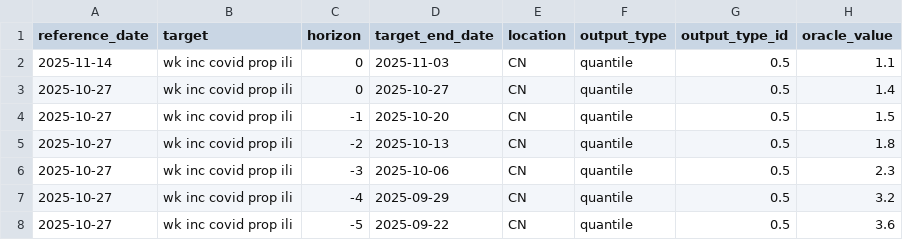
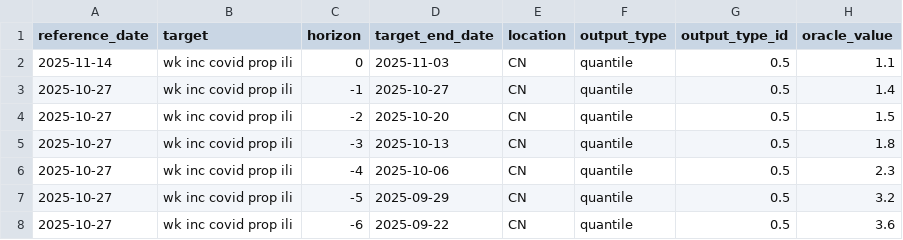
Before and after one commit to dailypartita/China-COVID-19-Forecast-Hub, a CSV file: target-data/oracle-output.csv, drawn as a sheet.

Commit message:
update

```diff
--- a/target-data/oracle-output.csv
+++ b/target-data/oracle-output.csv
@@ -2,7 +2,7 @@ reference_date,target,horizon,target_end_date,location,output_type,output_type_i
 2025-11-14,wk inc covid prop ili,0,2025-11-03,CN,quantile,0.5,1.1
-2025-10-27,wk inc covid prop ili,0,2025-10-27,CN,quantile,0.5,1.4
-2025-10-27,wk inc covid prop ili,-1,2025-10-20,CN,quantile,0.5,1.5
-2025-10-27,wk inc covid prop ili,-2,2025-10-13,CN,quantile,0.5,1.8
-2025-10-27,wk inc covid prop ili,-3,2025-10-06,CN,quantile,0.5,2.3
-2025-10-27,wk inc covid prop ili,-4,2025-09-29,CN,quantile,0.5,3.2
-2025-10-27,wk inc covid prop ili,-5,2025-09-22,CN,quantile,0.5,3.6
+2025-10-27,wk inc covid prop ili,-1,2025-10-27,CN,quantile,0.5,1.4
+2025-10-27,wk inc covid prop ili,-2,2025-10-20,CN,quantile,0.5,1.5
+2025-10-27,wk inc covid prop ili,-3,2025-10-13,CN,quantile,0.5,1.8
+2025-10-27,wk inc covid prop ili,-4,2025-10-06,CN,quantile,0.5,2.3
+2025-10-27,wk inc covid prop ili,-5,2025-09-29,CN,quantile,0.5,3.2
+2025-10-27,wk inc covid prop ili,-6,2025-09-22,CN,quantile,0.5,3.6
```
